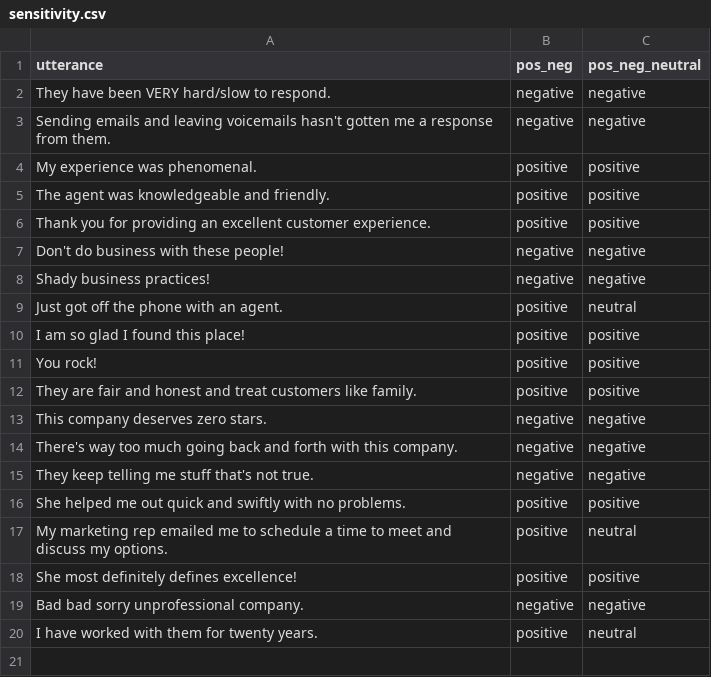
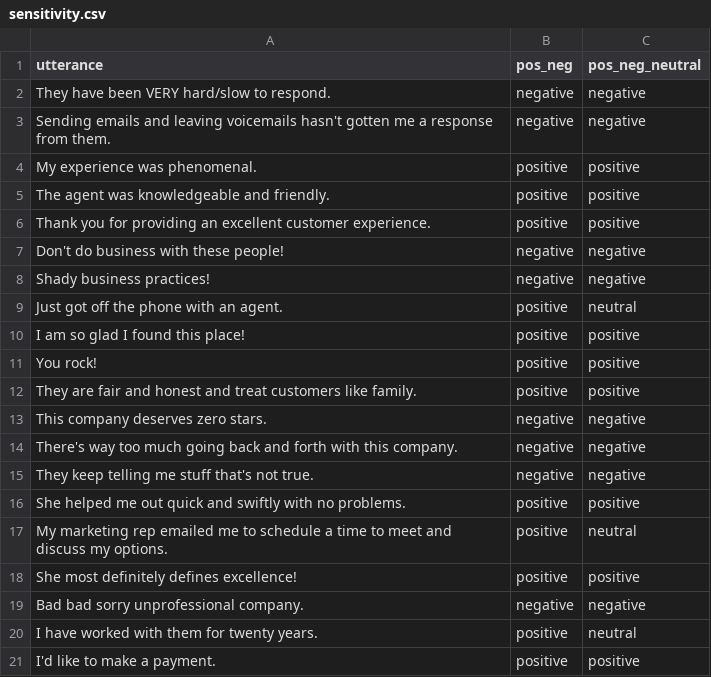
Before and after one commit to jerryarnette/data, a CSV file: sensitivity.csv, drawn as a sheet; the diff names each change by its address in the sheet, - before the commit and + after, or states it on an @@ line.

Commit message:
Update sensitivity.csv

```diff
--- a/sensitivity.csv
+++ b/sensitivity.csv
+row 21: I'd like to make a payment. | positive | positive
```
